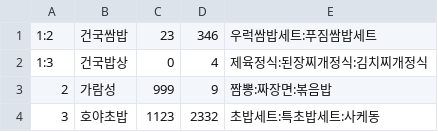
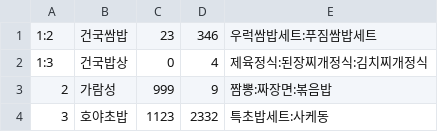
Before and after one commit to KUFoodOrder/-KUFoodOrder, a CSV file: src/main/resources/storeData.csv, drawn as a sheet.

```diff
--- a/src/main/resources/storeData.csv
+++ b/src/main/resources/storeData.csv
@@ -3,2 +3,2 @@
 2,가람성,999,9,짬뽕:짜장면:볶음밥
-3,호야초밥,1123,2332,초밥세트:특초밥세트:사케동
+3,호야초밥,1123,2332,특초밥세트:사케동
```
Also changed, not shown: src/main/resources/foodData.csv, src/main/resources/orderData.csv, 4 other files.
